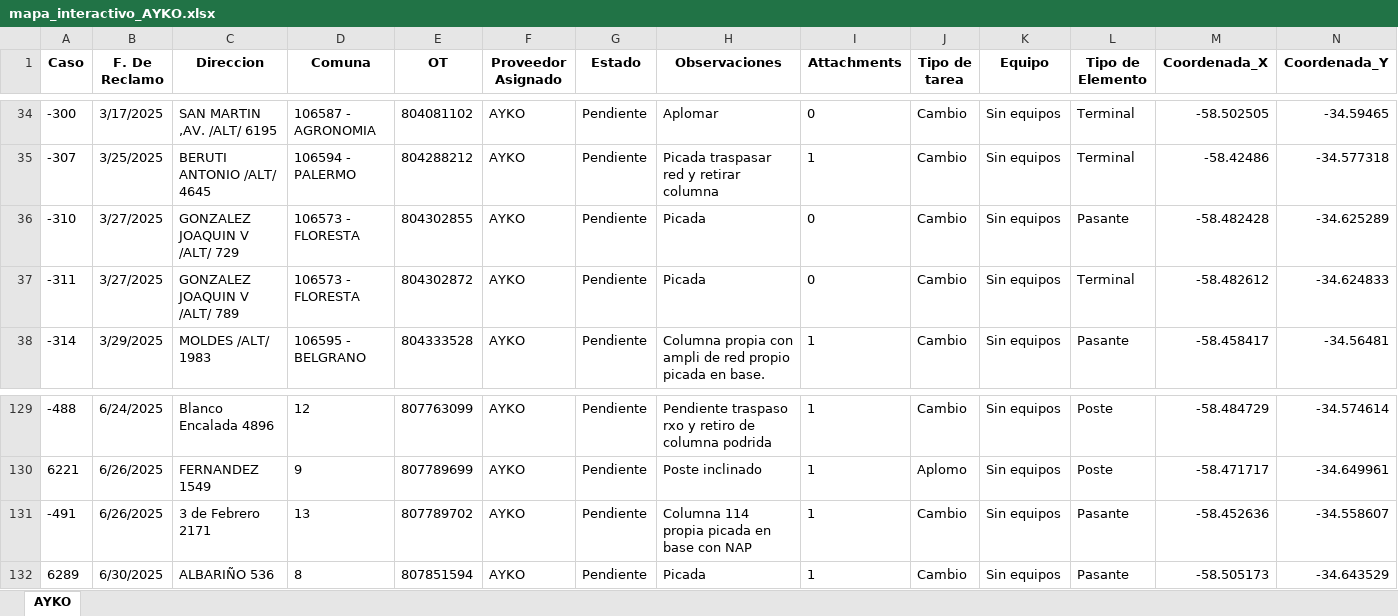
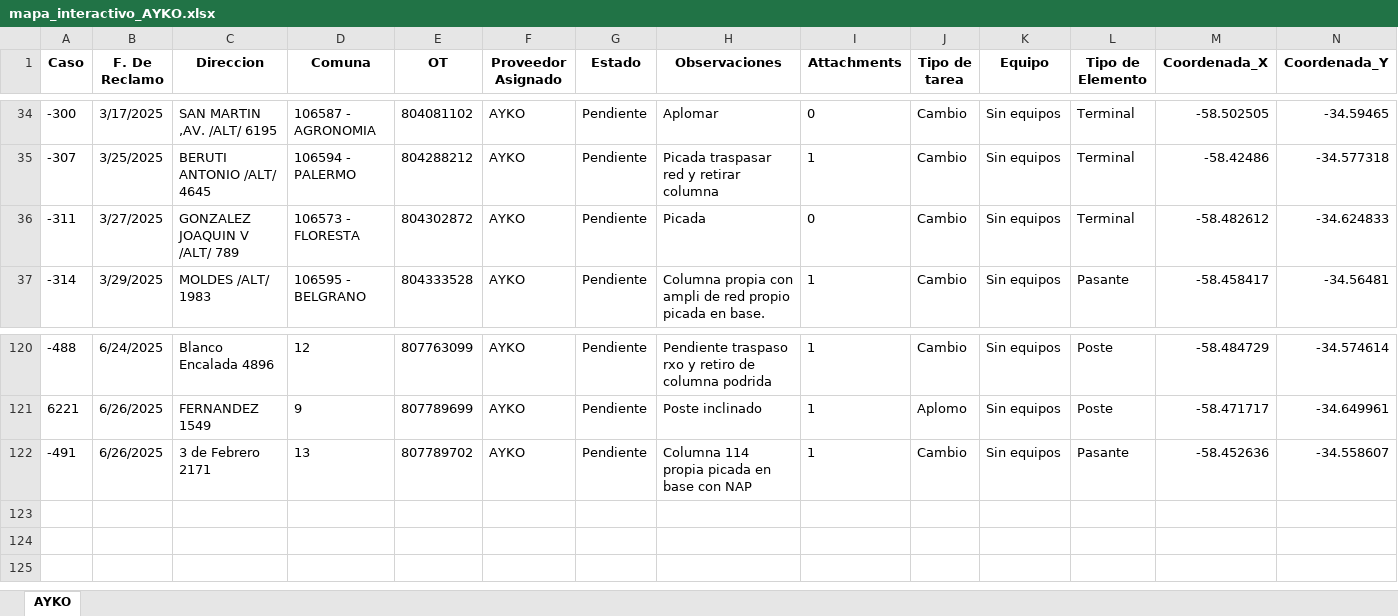
Before and after one commit to riv1matias/mapa_ayko, an Excel workbook: mapa_interactivo_AYKO.xlsx, sheet AYKO, drawn as a sheet; only a part is shown, gaps mark what is left out; values as stored, in another font and other column widths than the file's, no borders; the diff covers the shown part only; the diff names each change by its address in the sheet, - before the commit and + after, or states it on an @@ line.

```diff
--- a/mapa_interactivo_AYKO.xlsx (sheet AYKO)
+++ b/mapa_interactivo_AYKO.xlsx (sheet AYKO)
-row 36: -310 | 3/27/2025 | GONZALEZ JOAQUIN V /ALT/ 729 | 106573 - FLORESTA | 804302855 | AYKO | Pendiente | Picada | 0 | Cambio | Sin equipos | Pasante | -58.482428 | -34.625289
-row 132: 6289 | 6/30/2025 | ALBARIÑO 536 | 8 | 807851594 | AYKO | Pendiente | Picada | 1 | Cambio | Sin equipos | Pasante | -58.505173 | -34.643529
```
Also changed, not shown: 8 removed rows elsewhere in this sheet, 1 other file.
